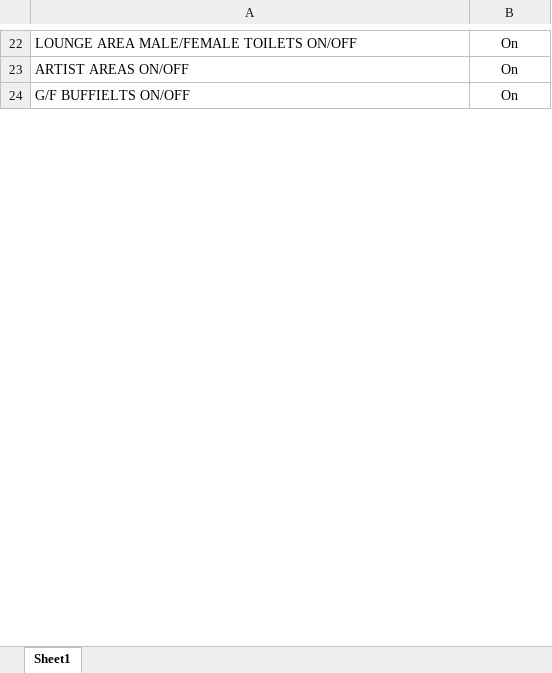
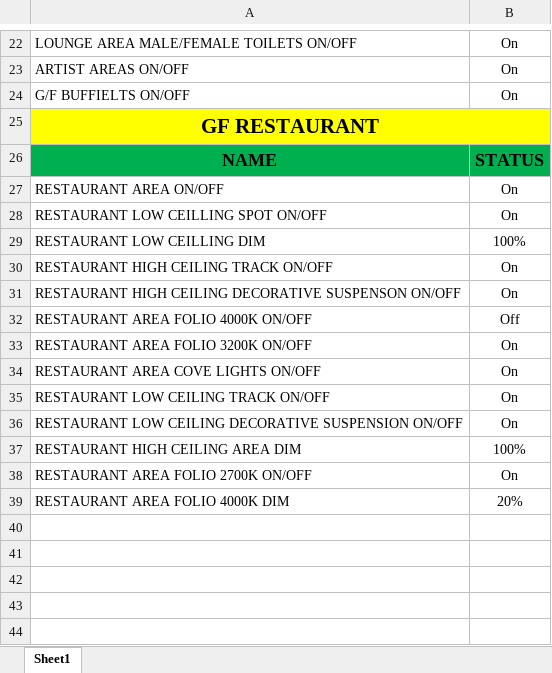
Before and after one commit to aworld01/cheatsheets, an Excel workbook: other/MarayaEngreering/Touch_zone/Touch_zone.xlsx, sheet Sheet1, drawn as a sheet; only a part is shown, gaps mark what is left out; values as stored, in another font and other column widths than the file's, no borders; the diff covers the shown part only; the diff names each change by its address in the sheet, - before the commit and + after, or states it on an @@ line.

Commit message:
On branch master Your branch is up to date with 'origin/master'.
Changes to be committed:
	modified:   other/MarayaEngreering/Touch_zone/Touch_zone.xlsx
	new file:   other/MarayaEngreering/access-card_permissions_enable-disable.txt

```diff
--- a/other/MarayaEngreering/Touch_zone/Touch_zone.xlsx (sheet Sheet1)
+++ b/other/MarayaEngreering/Touch_zone/Touch_zone.xlsx (sheet Sheet1)
+row 25: GF RESTAURANT
+row 26: NAME | STATUS
+row 27: RESTAURANT AREA ON/OFF | On
+row 28: RESTAURANT LOW CEILLING SPOT ON/OFF | On
+row 29: RESTAURANT LOW CEILLING DIM | 100%
+row 30: RESTAURANT HIGH CEILING TRACK ON/OFF | On
+row 31: RESTAURANT HIGH CEILING DECORATIVE SUSPENSON ON/OFF | On
+row 32: RESTAURANT AREA FOLIO 4000K ON/OFF | Off
+row 33: RESTAURANT AREA FOLIO 3200K ON/OFF | On
+row 34: RESTAURANT AREA COVE LIGHTS ON/OFF | On
+row 35: RESTAURANT LOW CEILING TRACK ON/OFF | On
+row 36: RESTAURANT LOW CEILING DECORATIVE SUSPENSION ON/OFF | On
+row 37: RESTAURANT HIGH CEILING AREA DIM | 100%
+row 38: RESTAURANT AREA FOLIO 2700K ON/OFF | On
+row 39: RESTAURANT AREA FOLIO 4000K DIM | 20%
+row 40: (empty)
+row 41: (empty)
+row 42: (empty)
+row 43: (empty)
+row 44: (empty)
```
Also changed, not shown: 41 added rows and 1 edited cell elsewhere in this sheet, 1 other file.
